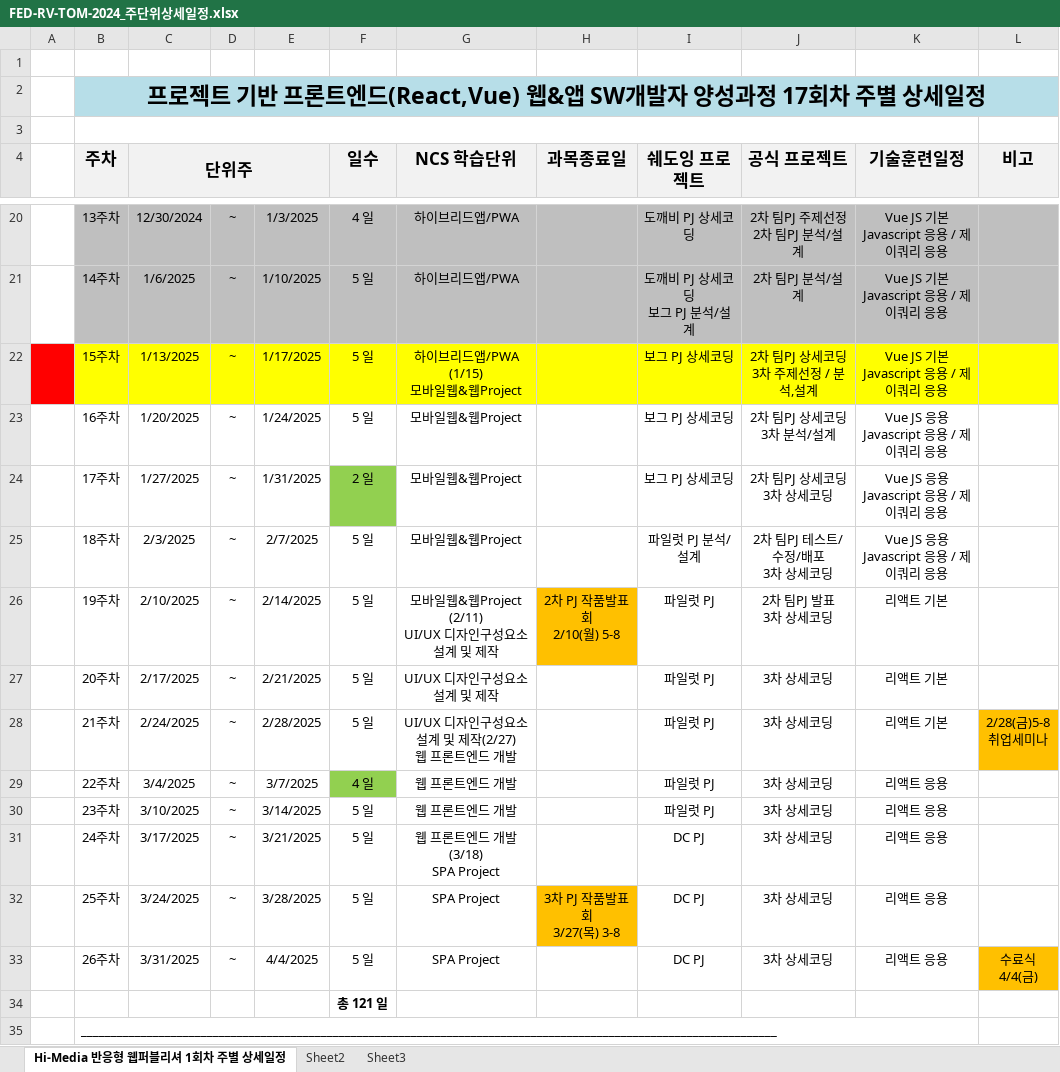
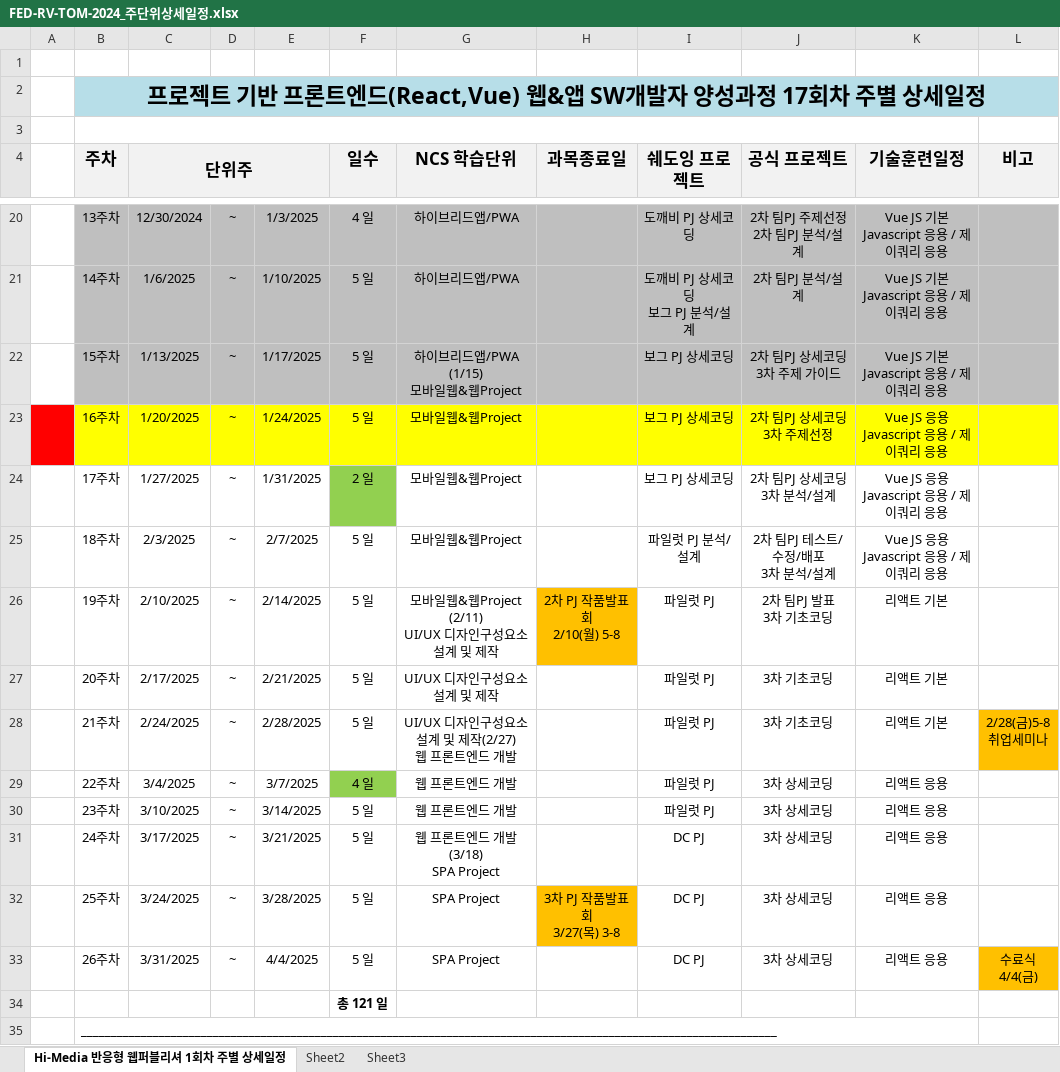
Before and after one commit to mirrol33/FED-RV-LMK, an Excel workbook: 000.커리큐럼/주단위상세일정엑셀/FED-RV-TOM-2024_주단위상세일정.xlsx, sheet Hi-Media 반응형 웹퍼블리셔 1회차 주별 상세일정, drawn as a sheet; only a part is shown, gaps mark what is left out; values as stored, in another font and other column widths than the file's, no borders; ↵ is a line break in a cell; the diff names each change by its address in the sheet, - before the commit and + after, or states it on an @@ line.

```diff
--- a/000.커리큐럼/주단위상세일정엑셀/FED-RV-TOM-2024_주단위상세일정.xlsx (sheet Hi-Media 반응형 웹퍼블리셔 1회차 주별 상세일정)
+++ b/000.커리큐럼/주단위상세일정엑셀/FED-RV-TOM-2024_주단위상세일정.xlsx (sheet Hi-Media 반응형 웹퍼블리셔 1회차 주별 상세일정)
-A22 fill: #FF0000
+A22 fill: none
-B22:L22 fill: #FFFF00
+B22:L22 fill: #BFBFBF
-J22 (공식 프로젝트): 2차 팀PJ 상세코딩 ↵ 3차 주제선정 / 분석,설계
+J22 (공식 프로젝트): 2차 팀PJ 상세코딩 ↵ 3차 주제 가이드
-A23 fill: none
+A23 fill: #FF0000
-B23:L23 fill: none
+B23:L23 fill: #FFFF00
-J23 (공식 프로젝트): 2차 팀PJ 상세코딩 ↵ 3차 분석/설계
+J23 (공식 프로젝트): 2차 팀PJ 상세코딩 ↵ 3차 주제선정
-J24 (공식 프로젝트): 2차 팀PJ 상세코딩 ↵ 3차 상세코딩
+J24 (공식 프로젝트): 2차 팀PJ 상세코딩 ↵ 3차 분석/설계
-J25 (공식 프로젝트): 2차 팀PJ 테스트/수정/배포 ↵ 3차 상세코딩
+J25 (공식 프로젝트): 2차 팀PJ 테스트/수정/배포 ↵ 3차 분석/설계
-J26 (공식 프로젝트): 2차 팀PJ 발표 ↵ 3차 상세코딩
+J26 (공식 프로젝트): 2차 팀PJ 발표 ↵ 3차 기초코딩
-J27:J28 (공식 프로젝트): 3차 상세코딩
+J27:J28 (공식 프로젝트): 3차 기초코딩
```
Also changed, not shown: 21 other files.
